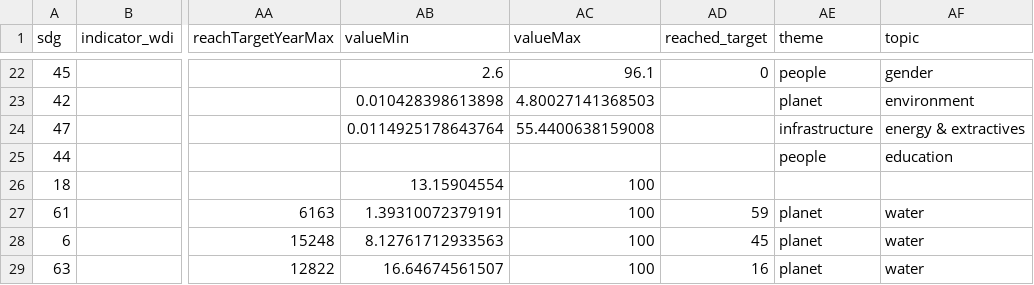
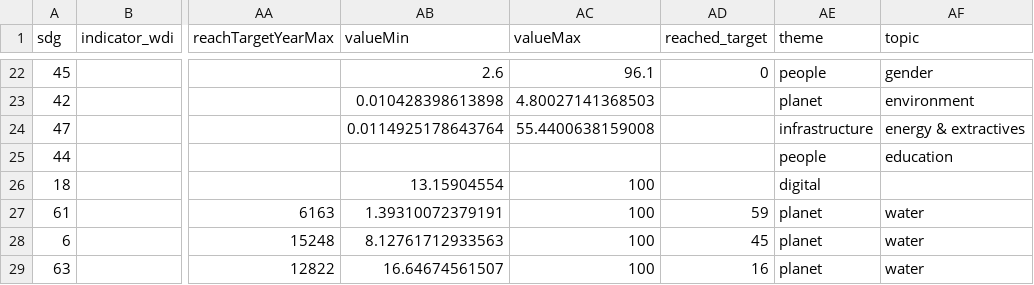
Before and after one commit to worldbank/atlas-progress-measure, a CSV file: output/meta_extended_sheet.csv, drawn as a sheet; only a part is shown, gaps mark what is left out; the diff names each change by its address in the sheet, - before the commit and + after, or states it on an @@ line.

```diff
--- a/output/meta_extended_sheet.csv
+++ b/output/meta_extended_sheet.csv
-AE26 (theme): (empty)
+AE26 (theme): digital
```
Also changed, not shown: input/goals-pillars-mapping.csv.
